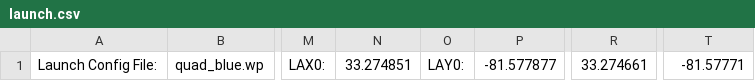
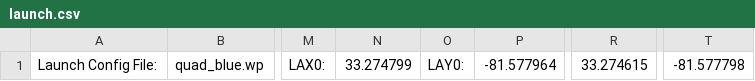
Before and after one commit to ebnerl1/usma_swarm, a CSV file: usma_files/blessed_files/SRNL/launch.csv, drawn as a sheet; only a part is shown, gaps mark what is left out; the diff names each change by its address in the sheet, - before the commit and + after, or states it on an @@ line.

```diff
--- a/usma_files/blessed_files/SRNL/launch.csv
+++ b/usma_files/blessed_files/SRNL/launch.csv
-N1: 33.274851
+N1: 33.274799
-P1: -81.577877
+P1: -81.577964
-R1: 33.274661
+R1: 33.274615
-T1: -81.57771
+T1: -81.577798
```
Also changed, not shown: usma_files/blessed_files/launch.csv, usma_files/serverSide/convertThis.csv, 10 other files.
